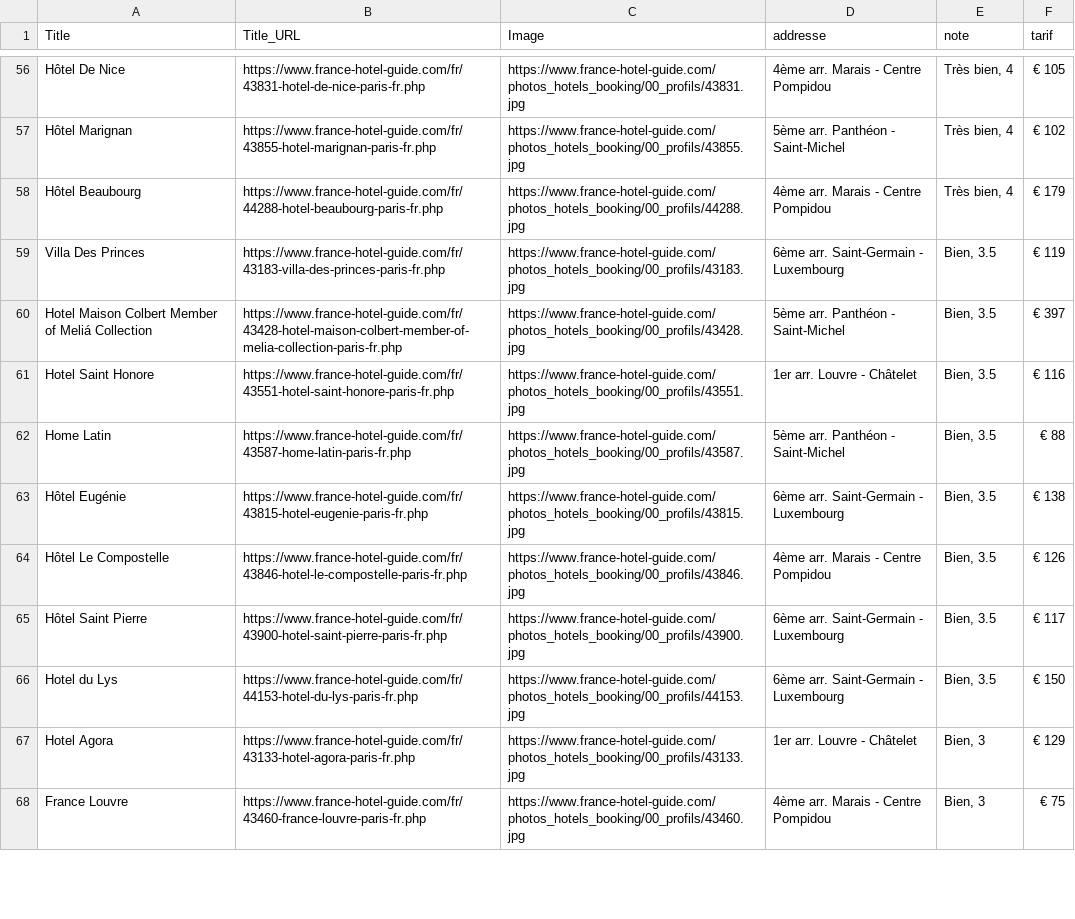
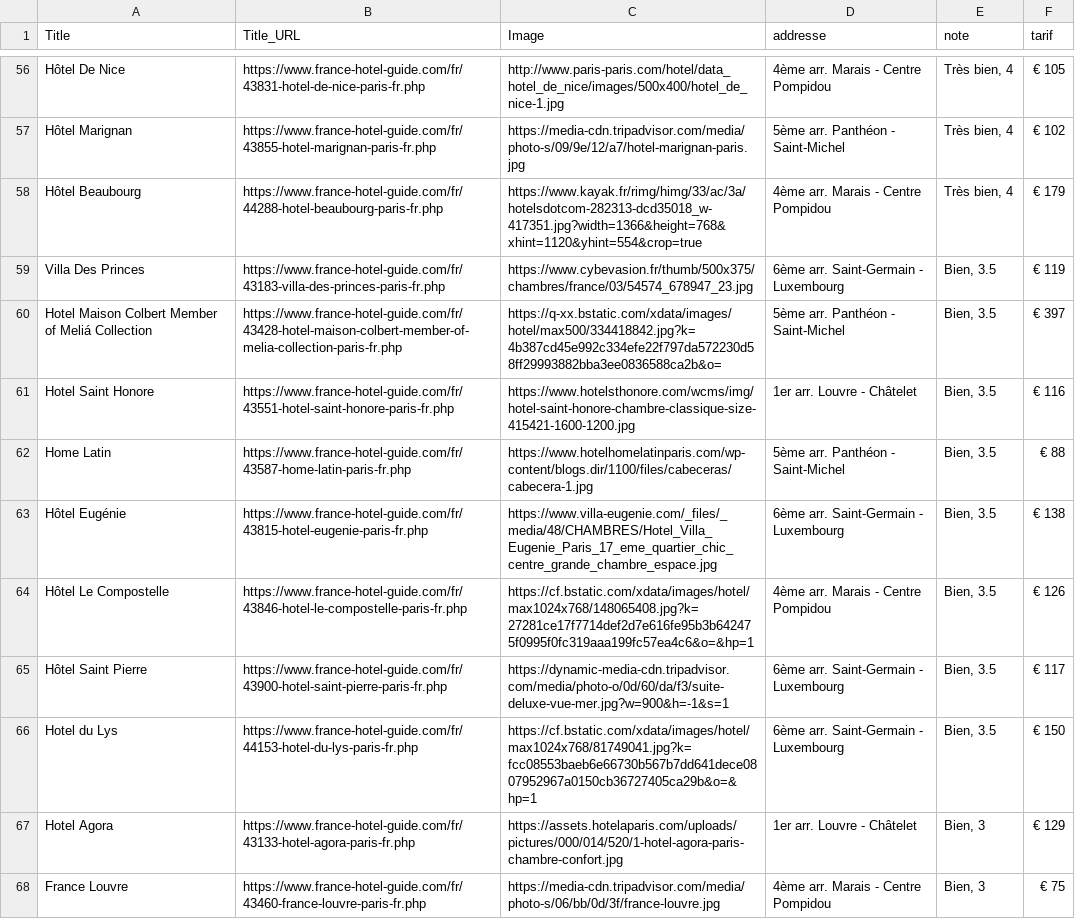
Before and after one commit to Berachem/IledelaCite_Unesco, a CSV file: data_hotels.csv, drawn as a sheet; only a part is shown, gaps mark what is left out; the diff covers the shown part only; the diff names each change by its address in the sheet, - before the commit and + after, or states it on an @@ line.

Commit message:
finition page hotel

```diff
--- a/data_hotels.csv
+++ b/data_hotels.csv
-C56 (Image): https://www.france-hotel-guide.com/photos_hotels_booking/00_profils/43831.jpg
+C56 (Image): http://www.paris-paris.com/hotel/data_hotel_de_nice/images/500x400/hotel_de_nice-1.jpg
-C57 (Image): https://www.france-hotel-guide.com/photos_hotels_booking/00_profils/43855.jpg
+C57 (Image): https://media-cdn.tripadvisor.com/media/photo-s/09/9e/12/a7/hotel-marignan-paris.jpg
-C58 (Image): https://www.france-hotel-guide.com/photos_hotels_booking/00_profils/44288.jpg
+C58 (Image): https://www.kayak.fr/rimg/himg/33/ac/3a/hotelsdotcom-282313-dcd35018_w-417351.jpg?width=1366&height=768&xhint=1120&yhint=554&crop=true
-C59 (Image): https://www.france-hotel-guide.com/photos_hotels_booking/00_profils/43183.jpg
+C59 (Image): https://www.cybevasion.fr/thumb/500x375/chambres/france/03/54574_678947_23.jpg
-C60 (Image): https://www.france-hotel-guide.com/photos_hotels_booking/00_profils/43428.jpg
+C60 (Image): https://q-xx.bstatic.com/xdata/images/hotel/max500/334418842.jpg?k=4b387cd45e992c334efe22f797da572230d58ff29993882bba3ee0836588ca2b&o=
-C61 (Image): https://www.france-hotel-guide.com/photos_hotels_booking/00_profils/43551.jpg
+C61 (Image): https://www.hotelsthonore.com/wcms/img/hotel-saint-honore-chambre-classique-size-415421-1600-1200.jpg
-C62 (Image): https://www.france-hotel-guide.com/photos_hotels_booking/00_profils/43587.jpg
+C62 (Image): https://www.hotelhomelatinparis.com/wp-content/blogs.dir/1100/files/cabeceras/cabecera-1.jpg
-C63 (Image): https://www.france-hotel-guide.com/photos_hotels_booking/00_profils/43815.jpg
+C63 (Image): https://www.villa-eugenie.com/_files/_media/48/CHAMBRES/Hotel_Villa_Eugenie_Paris_17_eme_quartier_chic_centre_grande_chambre_espace.jpg
-C64 (Image): https://www.france-hotel-guide.com/photos_hotels_booking/00_profils/43846.jpg
+C64 (Image): https://cf.bstatic.com/xdata/images/hotel/max1024x768/148065408.jpg?k=27281ce17f7714def2d7e616fe95b3b642475f0995f0fc319aaa199fc57ea4c6&o=&hp=1
-C65 (Image): https://www.france-hotel-guide.com/photos_hotels_booking/00_profils/43900.jpg
+C65 (Image): https://dynamic-media-cdn.tripadvisor.com/media/photo-o/0d/60/da/f3/suite-deluxe-vue-mer.jpg?w=900&h=-1&s=1
-C66 (Image): https://www.france-hotel-guide.com/photos_hotels_booking/00_profils/44153.jpg
+C66 (Image): https://cf.bstatic.com/xdata/images/hotel/max1024x768/81749041.jpg?k=fcc08553baeb6e66730b567b7dd641dece0807952967a0150cb36727405ca29b&o=&hp=1
-C67 (Image): https://www.france-hotel-guide.com/photos_hotels_booking/00_profils/43133.jpg
+C67 (Image): https://assets.hotelaparis.com/uploads/pictures/000/014/520/1-hotel-agora-paris-chambre-confort.jpg
-C68 (Image): https://www.france-hotel-guide.com/photos_hotels_booking/00_profils/43460.jpg
+C68 (Image): https://media-cdn.tripadvisor.com/media/photo-s/06/bb/0d/3f/france-louvre.jpg
```
Also changed, not shown: 12 removed rows and 58 edited cells elsewhere in this file, 2 other files.
